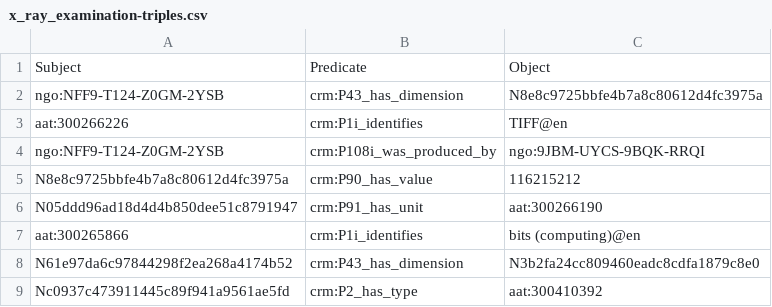
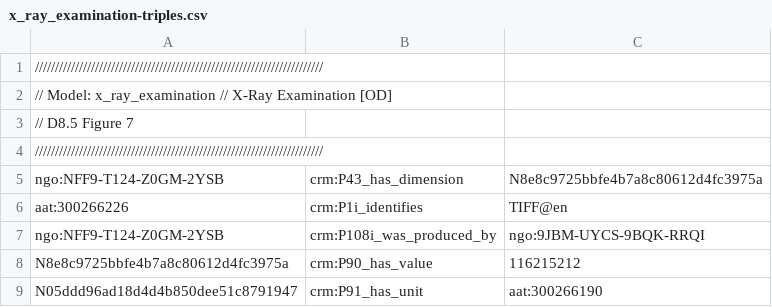
Before and after one commit to jpadfield/sshoc-ng, a CSV file: build/models/x_ray_examination/x_ray_examination-triples.csv, drawn as a sheet; only a part is shown; the shorter side is filled out with more unchanged rows; removed rows and columns are numbered as before the commit, all else as after; the diff names each change by its address in the sheet, - before the commit and + after, or states it on an @@ line.

Commit message:
Update x_ray_examination-triples.csv

```diff
--- a/build/models/x_ray_examination/x_ray_examination-triples.csv
+++ b/build/models/x_ray_examination/x_ray_examination-triples.csv
-row 1: Subject | Predicate | Object
+row 1: ////////////////////////////////////////////////////////////////////////
+row 2: // Model: x_ray_examination // X-Ray Examination [OD]
+row 3: // D8.5 Figure 7
+row 4: ////////////////////////////////////////////////////////////////////////
```
